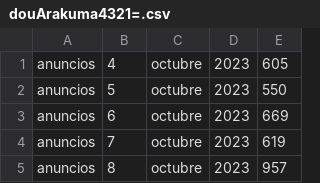
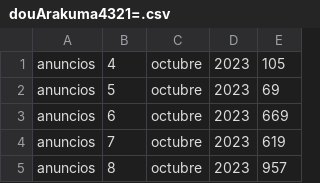
Before and after one commit to Arakuma-Studio/arakuma-studio.github.io, a CSV file: StatsData/com.ArakumaStudio.BenjaCaleroDou/douArakuma4321=.csv, drawn as a sheet; only a part is shown.

Commit message:
Update douArakuma4321=.csv

```diff
--- a/StatsData/com.ArakumaStudio.BenjaCaleroDou/douArakuma4321=.csv
+++ b/StatsData/com.ArakumaStudio.BenjaCaleroDou/douArakuma4321=.csv
@@ -1,3 +1,3 @@
-anuncios,4,octubre,2023,605
-anuncios,5,octubre,2023,550
+anuncios,4,octubre,2023,105
+anuncios,5,octubre,2023,69
 anuncios,6,octubre,2023,669
```
